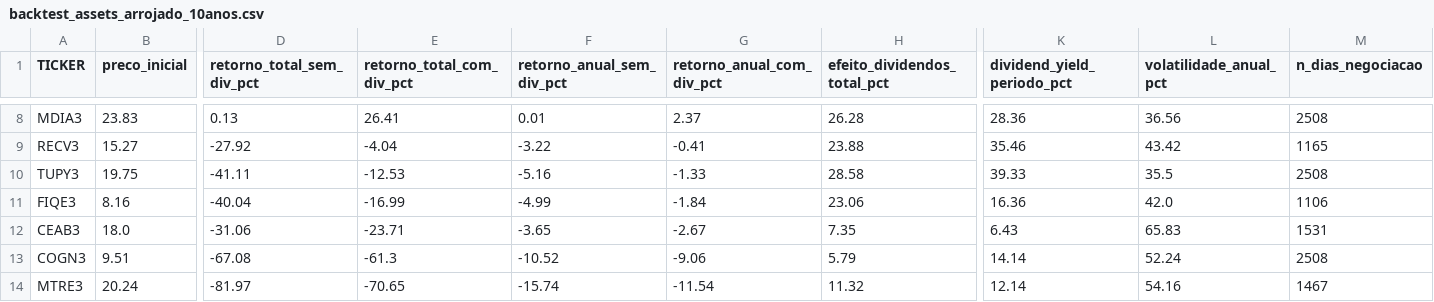
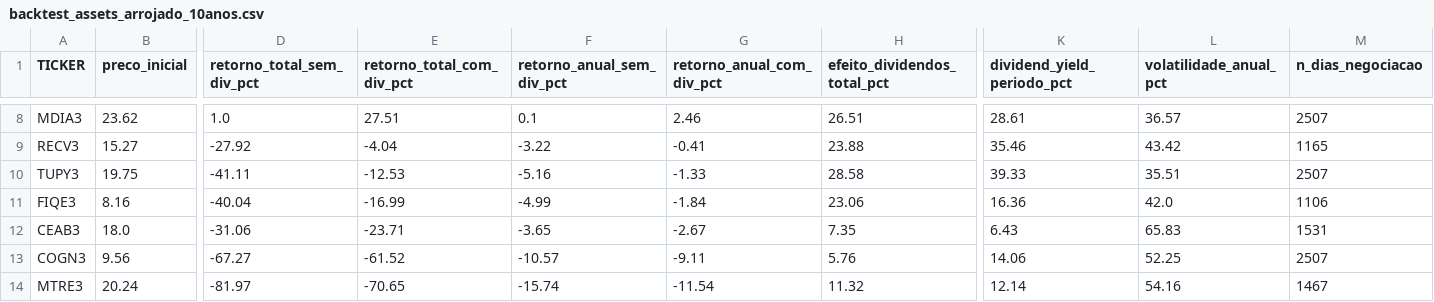
Before and after one commit to caiomugarte/TCC, a CSV file: outputs/backtest_assets_arrojado_10anos.csv, drawn as a sheet; only a part is shown, gaps mark what is left out; the diff covers the shown part only; the diff names each change by its address in the sheet, - before the commit and + after, or states it on an @@ line.

```diff
--- a/outputs/backtest_assets_arrojado_10anos.csv
+++ b/outputs/backtest_assets_arrojado_10anos.csv
-B8 (preco_inicial): 23.83
+B8 (preco_inicial): 23.62
-D8 (retorno_total_sem_div_pct): 0.13
+D8 (retorno_total_sem_div_pct): 1.0
-E8 (retorno_total_com_div_pct): 26.41
+E8 (retorno_total_com_div_pct): 27.51
-F8 (retorno_anual_sem_div_pct): 0.01
+F8 (retorno_anual_sem_div_pct): 0.1
-G8 (retorno_anual_com_div_pct): 2.37
+G8 (retorno_anual_com_div_pct): 2.46
-H8 (efeito_dividendos_total_pct): 26.28
+H8 (efeito_dividendos_total_pct): 26.51
-K8 (dividend_yield_periodo_pct): 28.36
+K8 (dividend_yield_periodo_pct): 28.61
-L8 (volatilidade_anual_pct): 36.56
+L8 (volatilidade_anual_pct): 36.57
-M8 (n_dias_negociacao): 2508
+M8 (n_dias_negociacao): 2507
-L10 (volatilidade_anual_pct): 35.5
+L10 (volatilidade_anual_pct): 35.51
-M10 (n_dias_negociacao): 2508
+M10 (n_dias_negociacao): 2507
-B13 (preco_inicial): 9.51
+B13 (preco_inicial): 9.56
-D13 (retorno_total_sem_div_pct): -67.08
+D13 (retorno_total_sem_div_pct): -67.27
-E13 (retorno_total_com_div_pct): -61.3
+E13 (retorno_total_com_div_pct): -61.52
-F13 (retorno_anual_sem_div_pct): -10.52
+F13 (retorno_anual_sem_div_pct): -10.57
-G13 (retorno_anual_com_div_pct): -9.06
+G13 (retorno_anual_com_div_pct): -9.11
-H13 (efeito_dividendos_total_pct): 5.79
+H13 (efeito_dividendos_total_pct): 5.76
-K13 (dividend_yield_periodo_pct): 14.14
+K13 (dividend_yield_periodo_pct): 14.06
-L13 (volatilidade_anual_pct): 52.24
+L13 (volatilidade_anual_pct): 52.25
-M13 (n_dias_negociacao): 2508
+M13 (n_dias_negociacao): 2507
```
Also changed, not shown: 34 edited cells elsewhere in this file, outputs/backtest_assets_caio_10anos.csv, outputs/backtest_assets_caio_5anos.csv, 56 other files.
